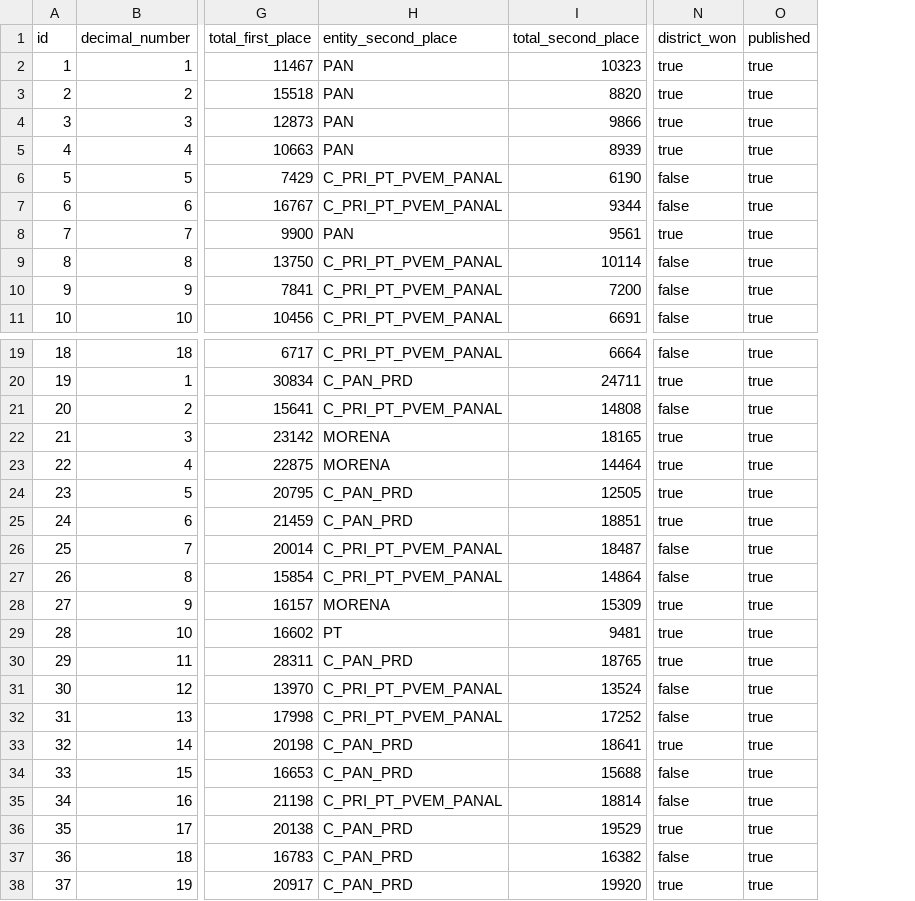
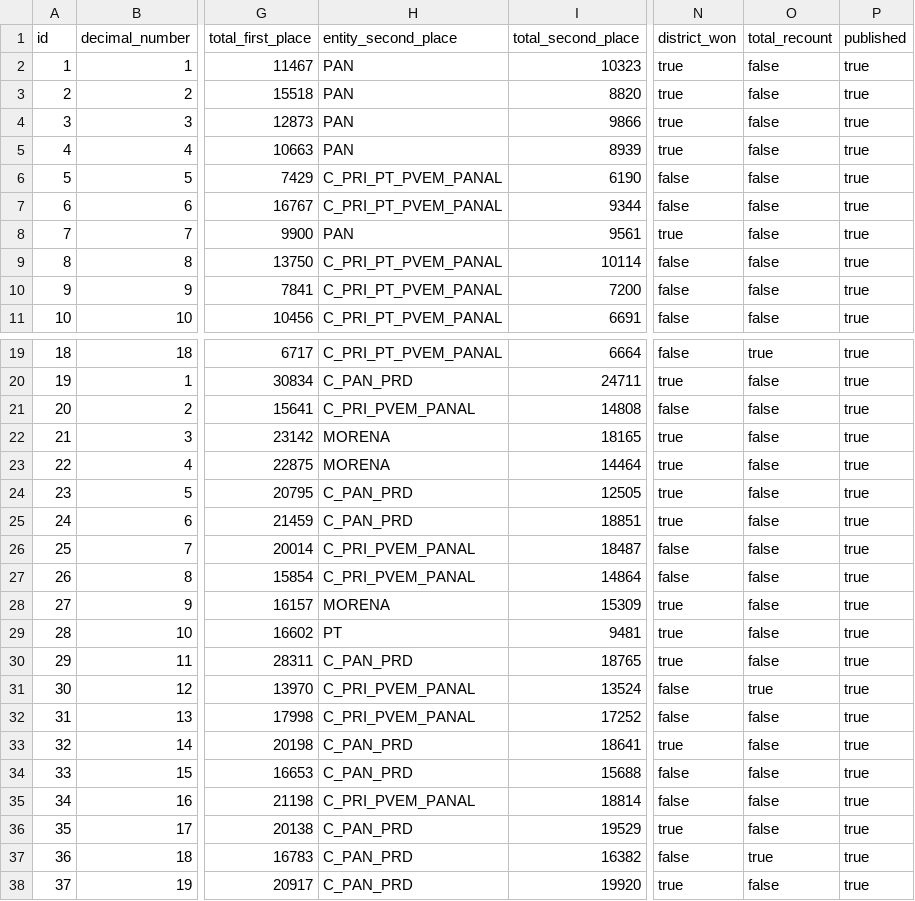
Before and after one commit to lopezoliveraeddy/sidener, a CSV file: src/main/resources/config/liquibase/district.csv, drawn as a sheet; only a part is shown, gaps mark what is left out; the diff names each change by its address in the sheet, - before the commit and + after, or states it on an @@ line.

```diff
--- a/src/main/resources/config/liquibase/district.csv
+++ b/src/main/resources/config/liquibase/district.csv
+column O (total_recount), rows 2-11: all false; rows 19-38: true | false | false | false | false | false | false | false | false | false | false | false | true | false | false | false | false | false | true | false
-H21 (entity_second_place): C_PRI_PT_PVEM_PANAL
+H21 (entity_second_place): C_PRI_PVEM_PANAL
-H26:H27 (entity_second_place): C_PRI_PT_PVEM_PANAL
+H26:H27 (entity_second_place): C_PRI_PVEM_PANAL
-H31:H32 (entity_second_place): C_PRI_PT_PVEM_PANAL
+H31:H32 (entity_second_place): C_PRI_PVEM_PANAL
-H35 (entity_second_place): C_PRI_PT_PVEM_PANAL
+H35 (entity_second_place): C_PRI_PVEM_PANAL
```
Also changed, not shown: 7 other files.
